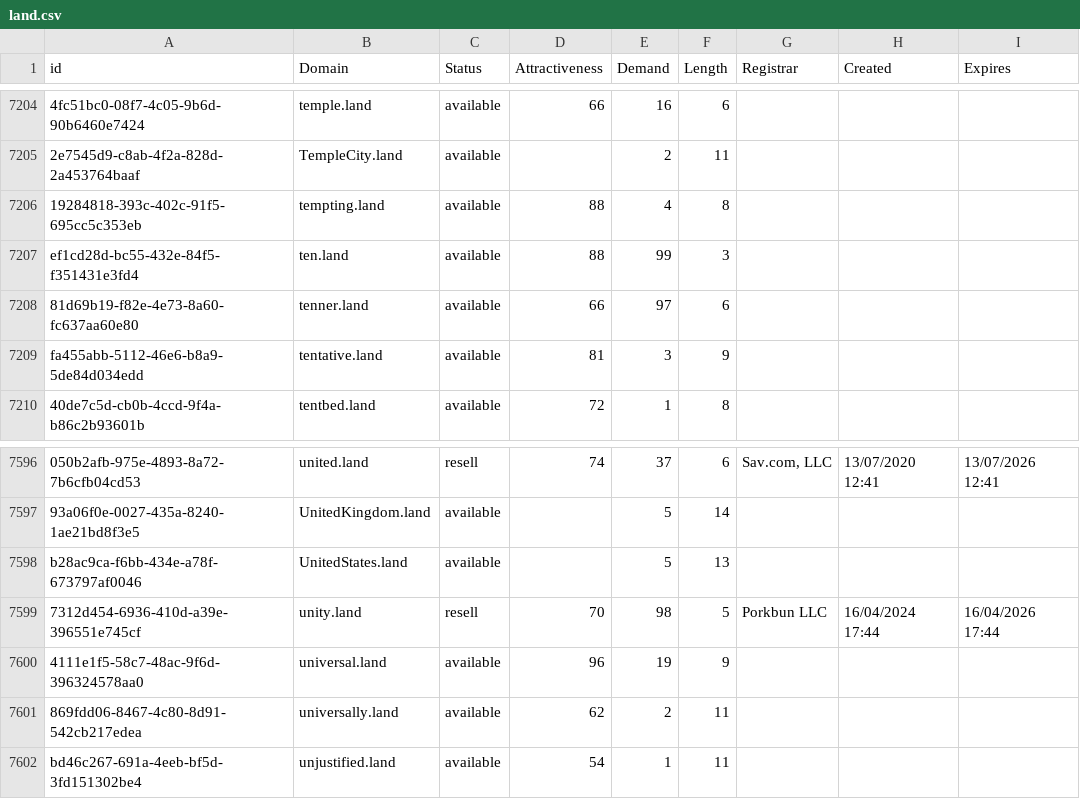
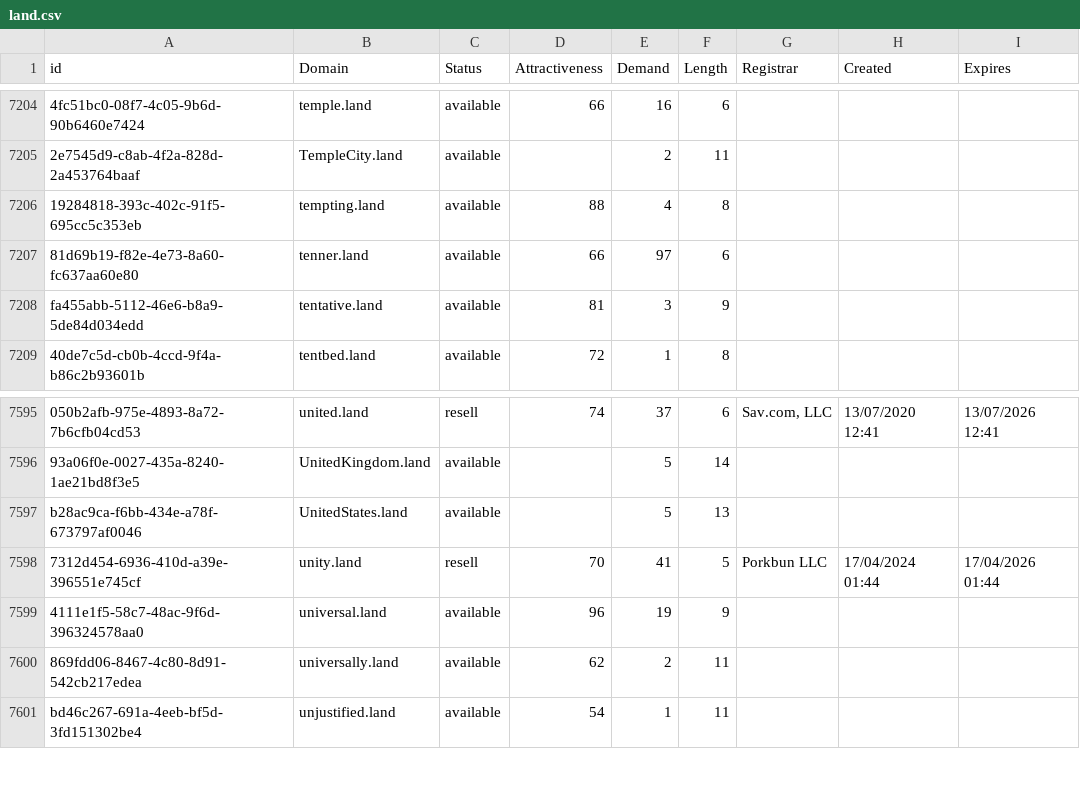
Before and after one commit to UniqueDomains/land-oneword-domains, a CSV file: land.csv, drawn as a sheet; only a part is shown, gaps mark what is left out; removed rows and columns are numbered as before the commit, all else as after; the diff names each change by its address in the sheet, - before the commit and + after, or states it on an @@ line.

Commit message:
Domains update

```diff
--- a/land.csv
+++ b/land.csv
-row 7207: ef1cd28d-bc55-432e-84f5-f351431e3fd4 | ten.land | available | 88 | 99 | 3
-E7598 (Demand): 98
+E7598 (Demand): 41
-H7598 (Created): 16/04/2024 17:44
+H7598 (Created): 17/04/2024 01:44
-I7598 (Expires): 16/04/2026 17:44
+I7598 (Expires): 17/04/2026 01:44
```
Also changed, not shown: 2 other files.
